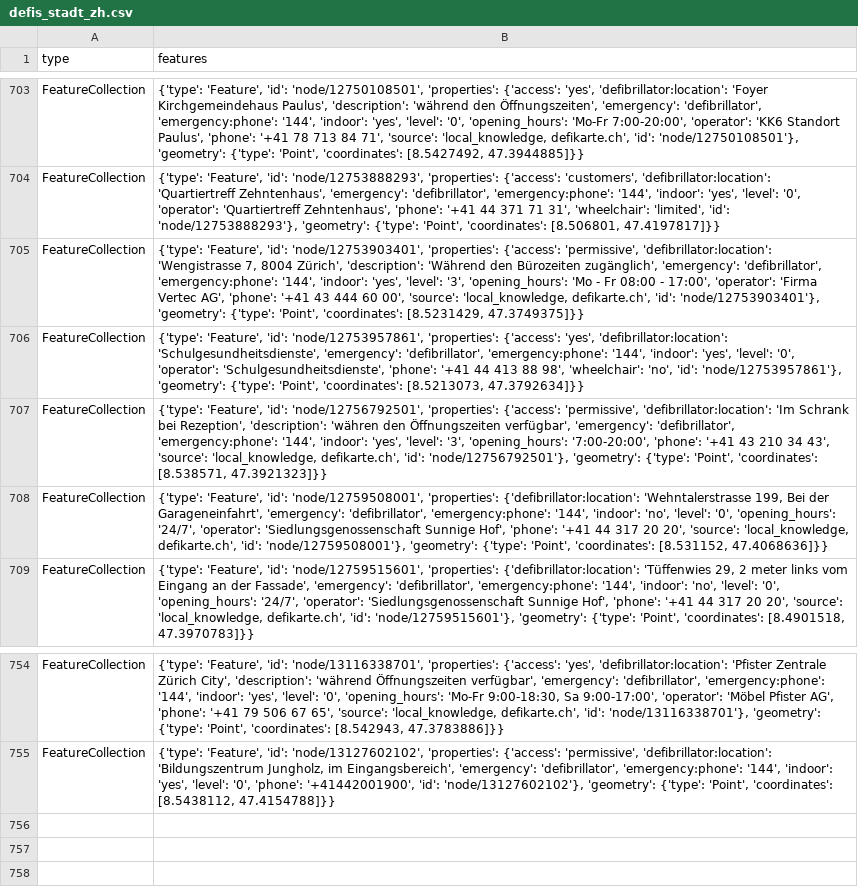
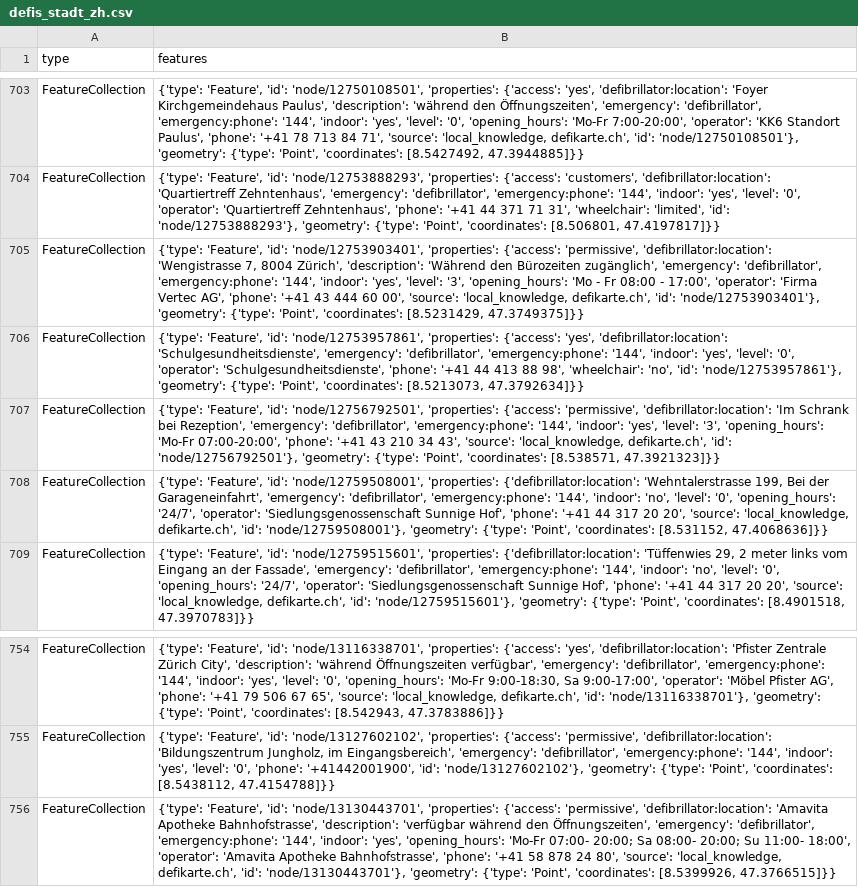
Before and after one commit to OpenBracketsCH/rescue-data, a CSV file: data/csv/defis/defis_stadt_zh.csv, drawn as a sheet; only a part is shown, gaps mark what is left out.

```diff
--- a/data/csv/defis/defis_stadt_zh.csv
+++ b/data/csv/defis/defis_stadt_zh.csv
@@ -706,3 +706,3 @@ FeatureCollection,"{'type': 'Feature', 'id': 'node/12753903401', 'properties': {
 FeatureCollection,"{'type': 'Feature', 'id': 'node/12753957861', 'properties': {'access': 'yes', 'defibrillator:location': 'Schulgesundheitsdienste', 'emergency': 'defibrillator', 'emergency:phone': '144', 'indoor': 'yes', 'level': '0', 'operator': 'Schulgesundheitsdienste', 'phone': '+41 44 413 88 98', 'wheelchair': 'no', 'id': 'node/12753957861'}, 'geometry': {'type': 'Point', 'coordinates': [8.5213073, 47.3792634]}}"
-FeatureCollection,"{'type': 'Feature', 'id': 'node/12756792501', 'properties': {'access': 'permissive', 'defibrillator:location': 'Im Schrank bei Rezeption', 'description': 'währen den Öffnungszeiten verfügbar', 'emergency': 'defibrillator', 'emergency:phone': '144', 'indoor': 'yes', 'level': '3', 'opening_hours': '7:00-20:00', 'phone': '+41 43 210 34 43', 'source': 'local_knowledge, defikarte.ch', 'id': 'node/12756792501'}, 'geometry': {'type': 'Point', 'coordinates': [8.538571, 47.3921323]}}"
+FeatureCollection,"{'type': 'Feature', 'id': 'node/12756792501', 'properties': {'access': 'permissive', 'defibrillator:location': 'Im Schrank bei Rezeption', 'emergency': 'defibrillator', 'emergency:phone': '144', 'indoor': 'yes', 'level': '3', 'opening_hours': 'Mo-Fr 07:00-20:00', 'phone': '+41 43 210 34 43', 'source': 'local_knowledge, defikarte.ch', 'id': 'node/12756792501'}, 'geometry': {'type': 'Point', 'coordinates': [8.538571, 47.3921323]}}"
 FeatureCollection,"{'type': 'Feature', 'id': 'node/12759508001', 'properties': {'defibrillator:location': 'Wehntalerstrasse 199, Bei der Garageneinfahrt', 'emergency': 'defibrillator', 'emergency:phone': '144', 'indoor': 'no', 'level': '0', 'opening_hours': '24/7', 'operator': 'Siedlungsgenossenschaft Sunnige Hof', 'phone': '+41 44 317 20 20', 'source': 'local_knowledge, defikarte.ch', 'id': 'node/12759508001'}, 'geometry': {'type': 'Point', 'coordinates': [8.531152, 47.4068636]}}"
@@ -755 +755,2 @@ FeatureCollection,"{'type': 'Feature', 'id': 'node/13116338701', 'properties': {
 FeatureCollection,"{'type': 'Feature', 'id': 'node/13127602102', 'properties': {'access': 'permissive', 'defibrillator:location': 'Bildungszentrum Jungholz, im Eingangsbereich', 'emergency': 'defibrillator', 'emergency:phone': '144', 'indoor': 'yes', 'level': '0', 'phone': '+41442001900', 'id': 'node/13127602102'}, 'geometry': {'type': 'Point', 'coordinates': [8.5438112, 47.4154788]}}"
+FeatureCollection,"{'type': 'Feature', 'id': 'node/13130443701', 'properties': {'access': 'permissive', 'defibrillator:location': 'Amavita Apotheke Bahnhofstrasse', 'description': 'verfügbar während den Öffnungszeiten', 'emergency': 'defibrillator', 'emergency:phone': '144', 'indoor': 'yes', 'opening_hours': 'Mo-Fr 07:00- 20:00; Sa 08:00- 20:00; Su 11:00- 18:00', 'operator': 'Amavita Apotheke Bahnhofstrasse', 'phone': '+41 58 878 24 80', 'source': 'local_knowledge, defikarte.ch', 'id': 'node/13130443701'}, 'geometry': {'type': 'Point', 'coordinates': [8.5399926, 47.3766515]}}"
```
Also changed, not shown: data/csv/facilities/hospital/hospital_switzerland.csv, data/csv/highway/trunk/trunk_dispo_srz.csv, 8 other files.
